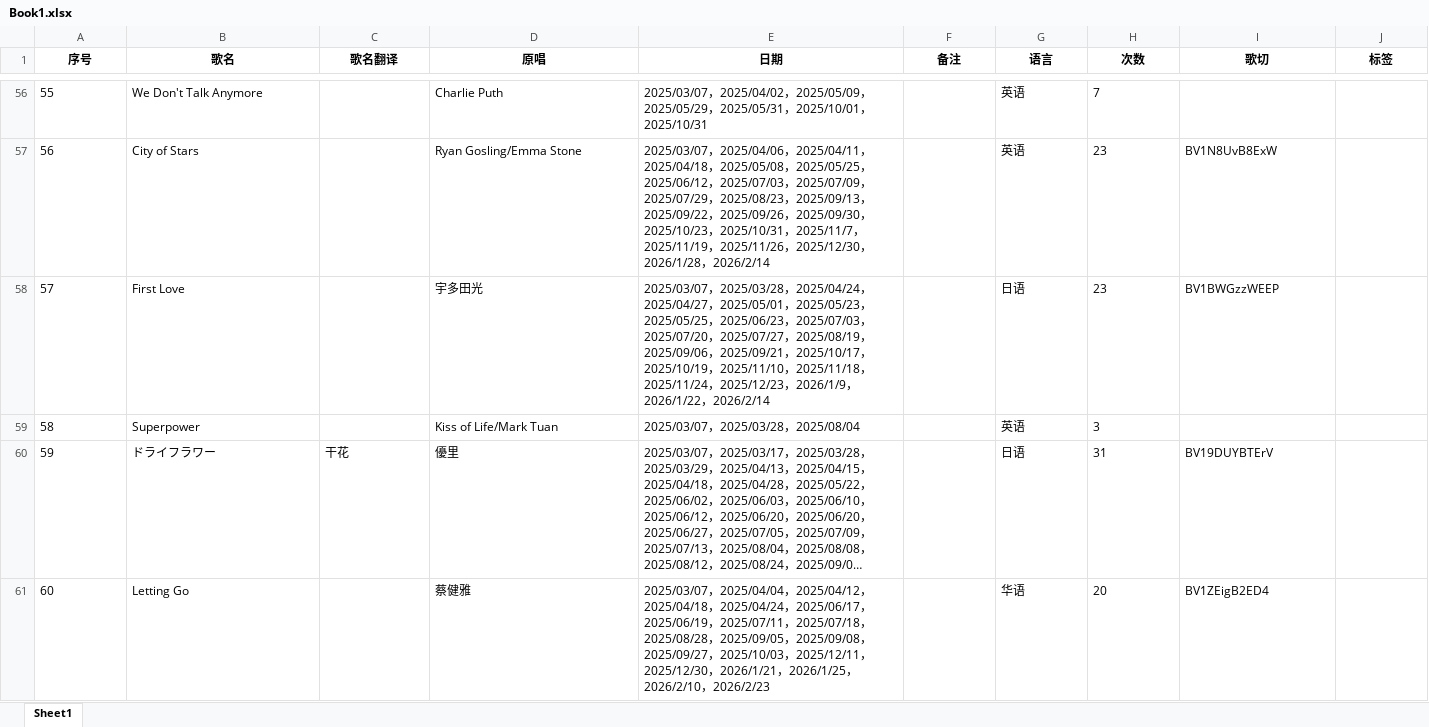
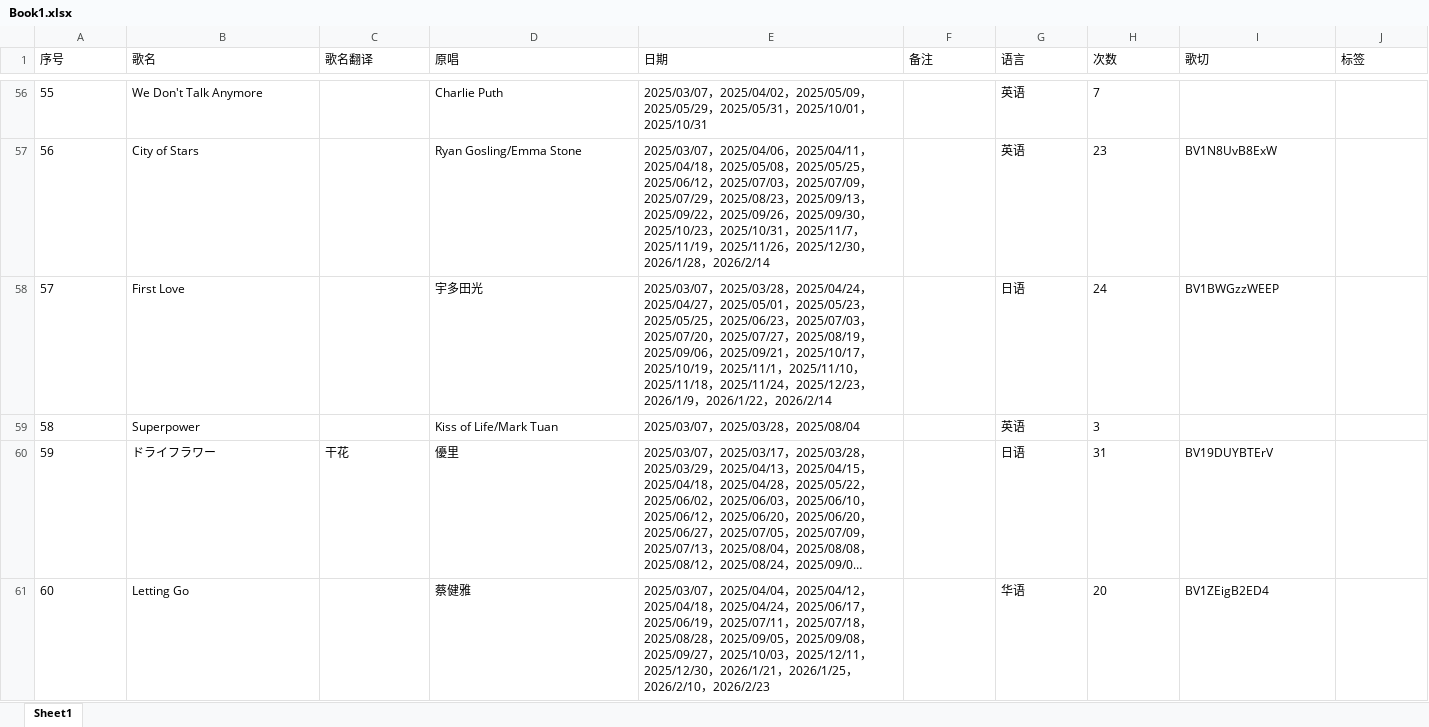
Before and after one commit to mit3urifans/mit3uri-song-list, an Excel workbook: scripts/Book1.xlsx, sheet Sheet1, drawn as a sheet; only a part is shown, gaps mark what is left out; long unchanged cells end in …; values as stored, in another font and other column widths than the file's, no borders; the diff covers the shown part only; the diff names each change by its address in the sheet, - before the commit and + after, or states it on an @@ line.

```diff
--- a/scripts/Book1.xlsx (sheet Sheet1)
+++ b/scripts/Book1.xlsx (sheet Sheet1)
@@ A1:J1 bold: on → off, alignment: center → left @@
-E58 (日期): …2025/10/19，2025/11/10，…
+E58 (日期): …2025/10/19，2025/11/1，2025/11/10，…
-H58 (次数): 23
+H58 (次数): 24
```
Also changed, not shown: 40 edited cells elsewhere in this sheet, 1 other file.
